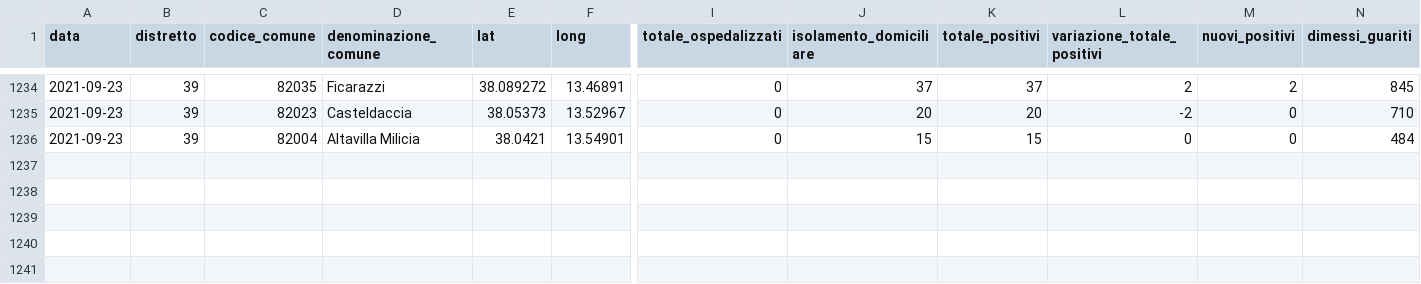
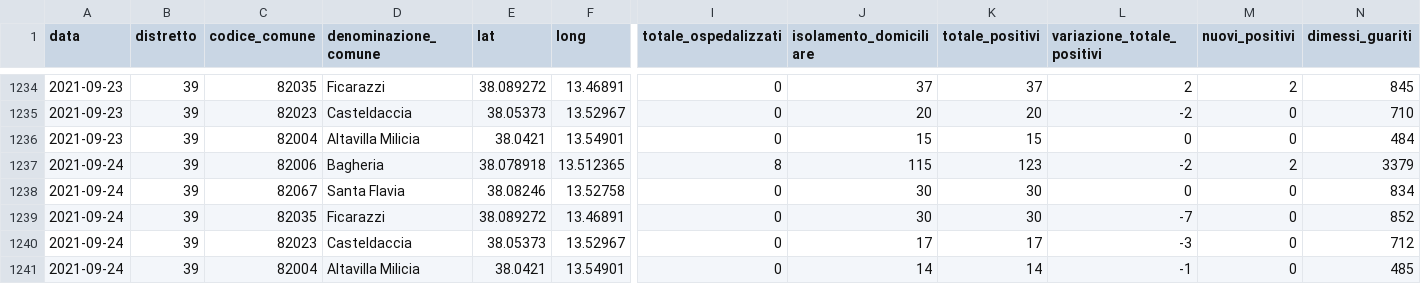
Before and after one commit to gabacode/f8lite, a CSV file: dati-distretto39/dpc-covid19-ita-pa-39.csv, drawn as a sheet; only a part is shown, gaps mark what is left out; rows hold the shown columns only; the diff names each change by its address in the sheet, - before the commit and + after, or states it on an @@ line.

```diff
--- a/dati-distretto39/dpc-covid19-ita-pa-39.csv
+++ b/dati-distretto39/dpc-covid19-ita-pa-39.csv
+row 1237: 2021-09-24 | 39 | 82006 | Bagheria | 38.078918 | 13.512365 | 8 | 115 | 123 | -2 | 2 | 3379
+row 1238: 2021-09-24 | 39 | 82067 | Santa Flavia | 38.08246 | 13.52758 | 0 | 30 | 30 | 0 | 0 | 834
+row 1239: 2021-09-24 | 39 | 82035 | Ficarazzi | 38.089272 | 13.46891 | 0 | 30 | 30 | -7 | 0 | 852
+row 1240: 2021-09-24 | 39 | 82023 | Casteldaccia | 38.05373 | 13.52967 | 0 | 17 | 17 | -3 | 0 | 712
+row 1241: 2021-09-24 | 39 | 82004 | Altavilla Milicia | 38.0421 | 13.54901 | 0 | 14 | 14 | -1 | 0 | 485
```
Also changed, not shown: dati-comuni/dpc-covid19-ita-pa-082004.csv, dati-comuni/dpc-covid19-ita-pa-082006.csv, 18 other files.
